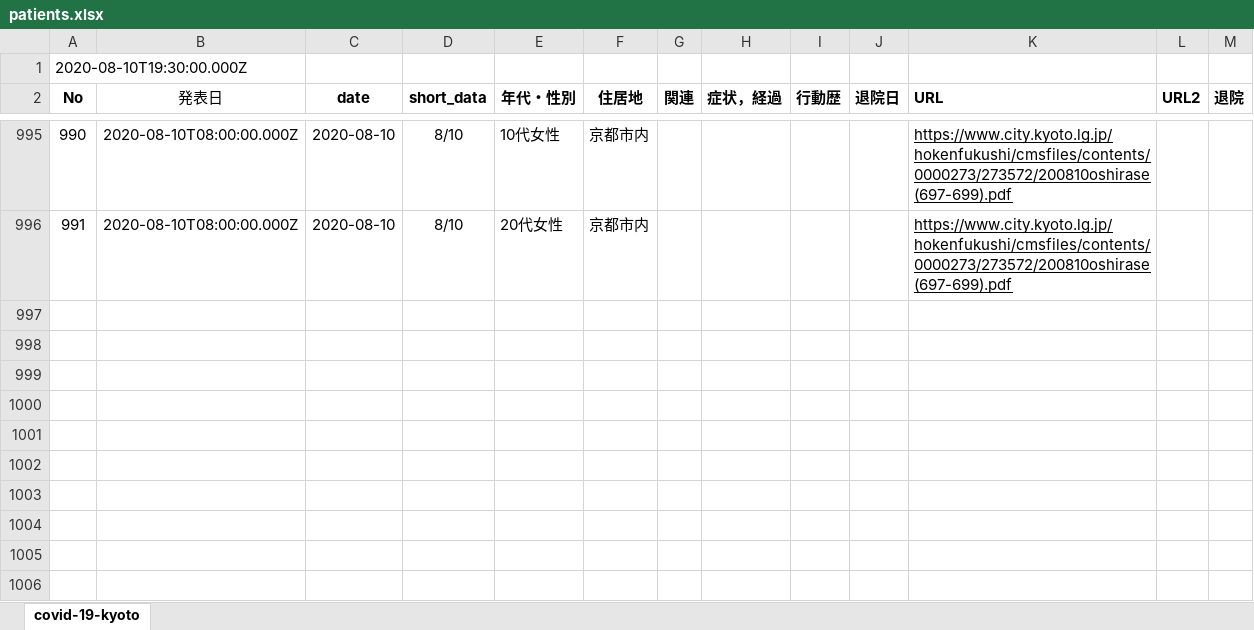
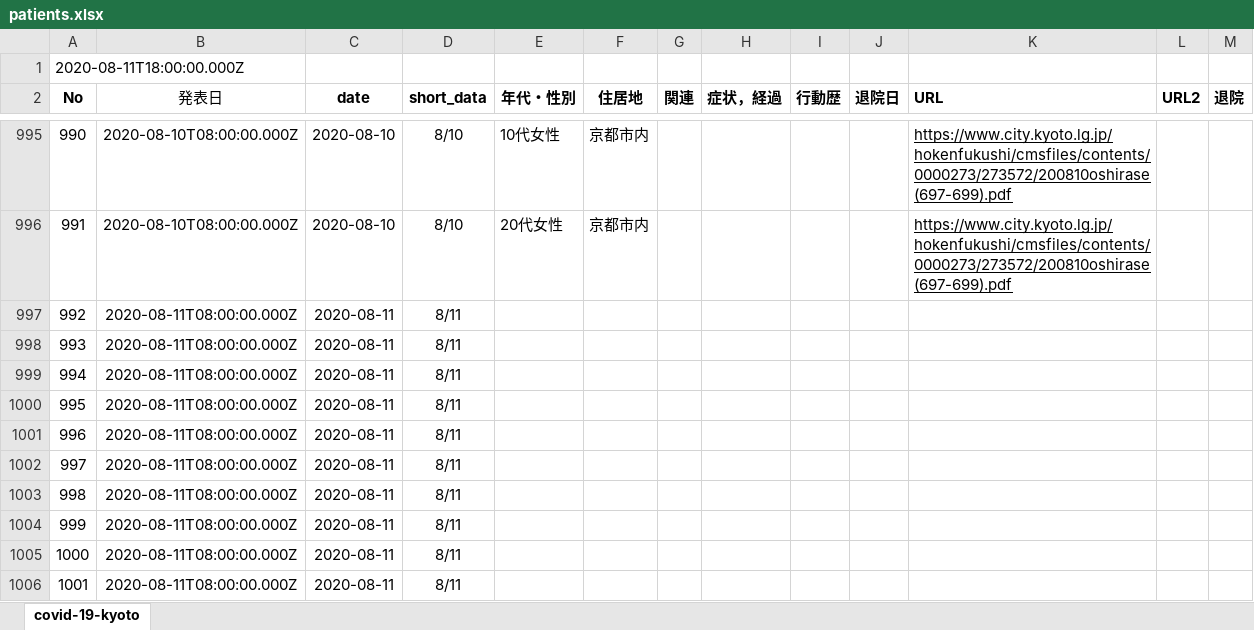
Before and after one commit to stop-covid19-kyoto/covid19kyoto-scraping, an Excel workbook: patients.xlsx, sheet covid-19-kyoto, drawn as a sheet; only a part is shown, gaps mark what is left out; values as stored, in another font and other column widths than the file's, no borders; charts and pictures not drawn; the diff names each change by its address in the sheet, - before the commit and + after, or states it on an @@ line.

```diff
--- a/patients.xlsx (sheet covid-19-kyoto)
+++ b/patients.xlsx (sheet covid-19-kyoto)
@@ column A (No) renumbered in row 1 @@
+row 997: 992 | 2020-08-11T08:00:00.000Z | 2020-08-11 | 8/11
+row 998: 993 | 2020-08-11T08:00:00.000Z | 2020-08-11 | 8/11
+row 999: 994 | 2020-08-11T08:00:00.000Z | 2020-08-11 | 8/11
+row 1000: 995 | 2020-08-11T08:00:00.000Z | 2020-08-11 | 8/11
+row 1001: 996 | 2020-08-11T08:00:00.000Z | 2020-08-11 | 8/11
+row 1002: 997 | 2020-08-11T08:00:00.000Z | 2020-08-11 | 8/11
+row 1003: 998 | 2020-08-11T08:00:00.000Z | 2020-08-11 | 8/11
+row 1004: 999 | 2020-08-11T08:00:00.000Z | 2020-08-11 | 8/11
+row 1005: 1000 | 2020-08-11T08:00:00.000Z | 2020-08-11 | 8/11
+row 1006: 1001 | 2020-08-11T08:00:00.000Z | 2020-08-11 | 8/11
```
Also changed, not shown: 3 other files.
